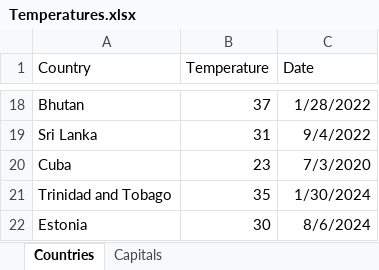
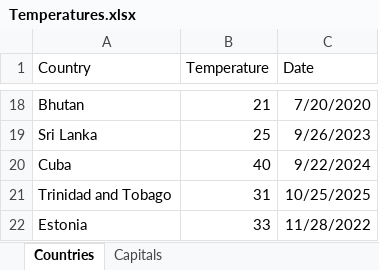
Before and after one commit to ubvu/Python-Software-Carpentry, an Excel workbook: Introductory/Homeworks/Temperatures.xlsx, sheet Countries, drawn as a sheet; only a part is shown, gaps mark what is left out; values as stored, in another font and other column widths than the file's, no borders; the diff covers the shown part only; the diff names each change by its address in the sheet, - before the commit and + after, or states it on an @@ line.

Commit message:
- Temperatures.xslsx fixed to have static values  - excel sheet update now works as intended in the answer

```diff
--- a/Introductory/Homeworks/Temperatures.xlsx (sheet Countries)
+++ b/Introductory/Homeworks/Temperatures.xlsx (sheet Countries)
-B18 (Temperature): 37
+B18 (Temperature): 21
-C18 (Date): 1/28/2022
+C18 (Date): 7/20/2020
-B19 (Temperature): 31
+B19 (Temperature): 25
-C19 (Date): 9/4/2022
+C19 (Date): 9/26/2023
-B20 (Temperature): 23
+B20 (Temperature): 40
-C20 (Date): 7/3/2020
+C20 (Date): 9/22/2024
-B21 (Temperature): 35
+B21 (Temperature): 31
-C21 (Date): 1/30/2024
+C21 (Date): 10/25/2025
-B22 (Temperature): 30
+B22 (Temperature): 33
-C22 (Date): 8/6/2024
+C22 (Date): 11/28/2022
```
Also changed, not shown: 32 edited cells elsewhere in this sheet, sheet Capitals, 1 other file.
